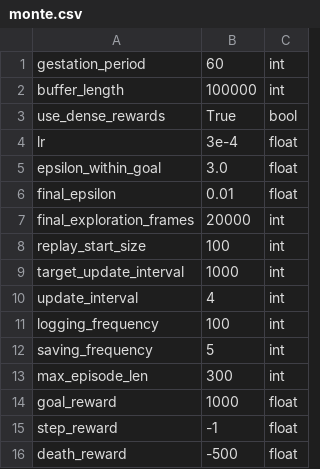
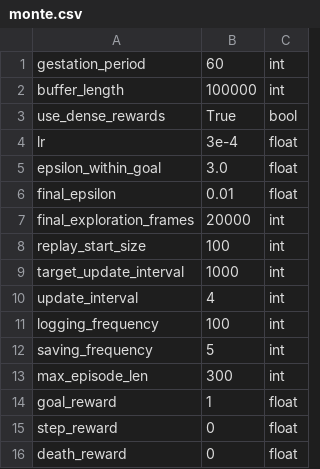
Before and after one commit to zhouzypaul/policy-transfer-lifelong-rl, a CSV file: hyperparams/monte.csv, drawn as a sheet.

Commit message:
default to DoubleDQN; change reward to +1 at goal to prevent value function blowup

```diff
--- a/hyperparams/monte.csv
+++ b/hyperparams/monte.csv
@@ -13,4 +13,4 @@ saving_frequency,5,int
 max_episode_len,300,int
-goal_reward,1000,float
-step_reward,-1,float
-death_reward,-500,float
+goal_reward,1,float
+step_reward,0,float
+death_reward,0,float
```
Also changed, not shown: 2 other files.
